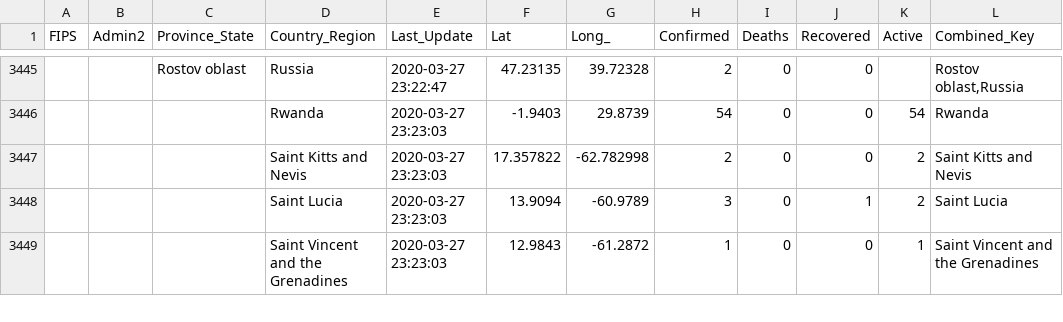
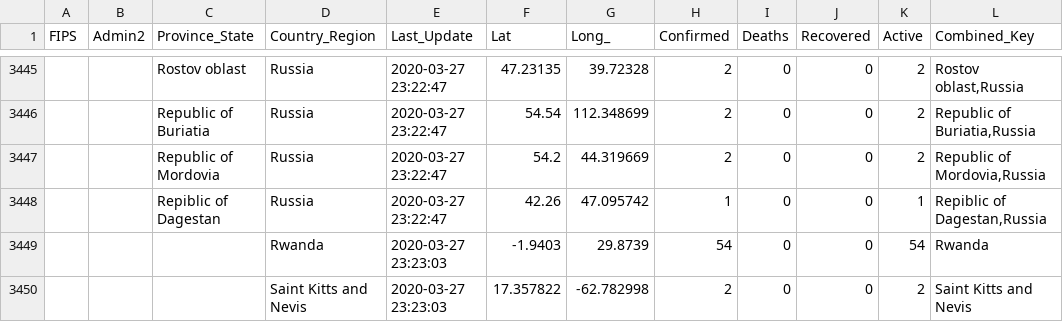
Before and after one commit to ekatef/COVID-19_plus_Russia, a CSV file: csse_covid_19_data/csse_covid_19_daily_reports/03-27-2020.csv, drawn as a sheet; only a part is shown, gaps mark what is left out; the shorter side is filled out with more unchanged rows; the diff covers the shown part only.

```diff
--- a/csse_covid_19_data/csse_covid_19_daily_reports/03-27-2020.csv
+++ b/csse_covid_19_data/csse_covid_19_daily_reports/03-27-2020.csv
@@ -3445,2 +3445,5 @@ FIPS,Admin2,Province_State,Country_Region,Last_Update,Lat,Long_,Confirmed,Deaths
-,,"Rostov oblast",Russia,2020-03-27 23:22:47,47.23135,39.72328,2,0,0,,"Rostov oblast,Russia"
+,,"Rostov oblast",Russia,2020-03-27 23:22:47,47.23135,39.72328,2,0,0,2,"Rostov oblast,Russia"
+,,"Republic of Buriatia",Russia,2020-03-27 23:22:47,54.54,112.348699,2,0,0,2,"Republic of Buriatia,Russia"
+,,"Republic of Mordovia",Russia,2020-03-27 23:22:47,54.2,44.319669,2,0,0,2,"Republic of Mordovia,Russia"
+,,"Repiblic of Dagestan",Russia,2020-03-27 23:22:47,42.26,47.095742,1,0,0,1,"Repiblic of Dagestan,Russia"
 ,,,Rwanda,2020-03-27 23:23:03,-1.9403,29.8739,54,0,0,54,Rwanda
```
Also changed, not shown: 1 added row, 1 removed row and 53 edited cells elsewhere in this file.
